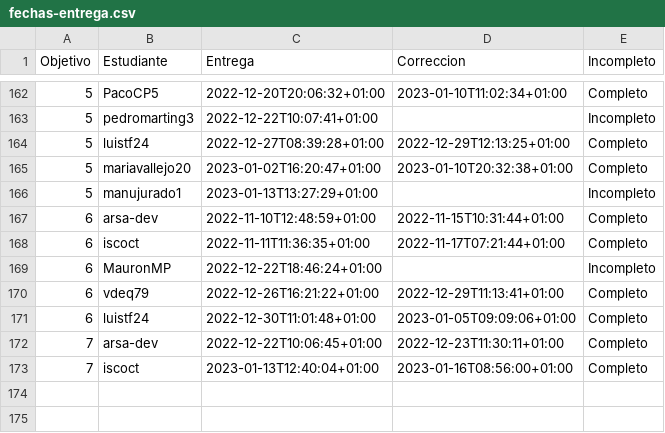
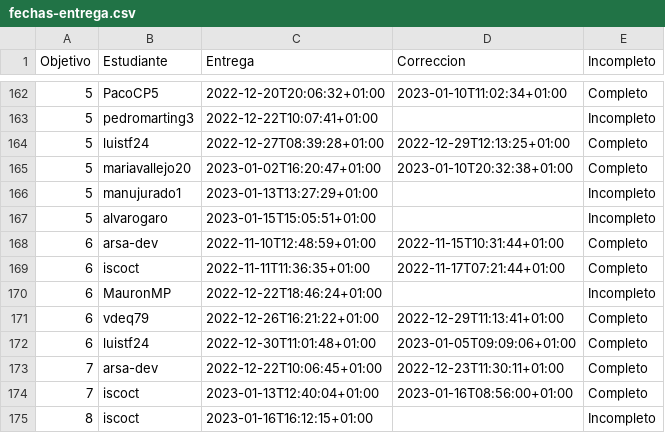
Before and after one commit to JJ/IV-22-23, a CSV file: data/fechas-entrega.csv, drawn as a sheet; only a part is shown, gaps mark what is left out.

Commit message:
:arrow_up: Actualiza datos

```diff
--- a/data/fechas-entrega.csv
+++ b/data/fechas-entrega.csv
@@ -166,2 +166,3 @@ Objetivo;Estudiante;Entrega;Correccion;Incompleto
 5; manujurado1;2023-01-13T13:27:29+01:00;;Incompleto
+5; alvarogaro;2023-01-15T15:05:51+01:00;;Incompleto
 6; arsa-dev;2022-11-10T12:48:59+01:00;2022-11-15T10:31:44+01:00;Completo
@@ -173 +174,2 @@ Objetivo;Estudiante;Entrega;Correccion;Incompleto
 7; iscoct;2023-01-13T12:40:04+01:00;2023-01-16T08:56:00+01:00;Completo
+8; iscoct;2023-01-16T16:12:15+01:00;;Incompleto
```
